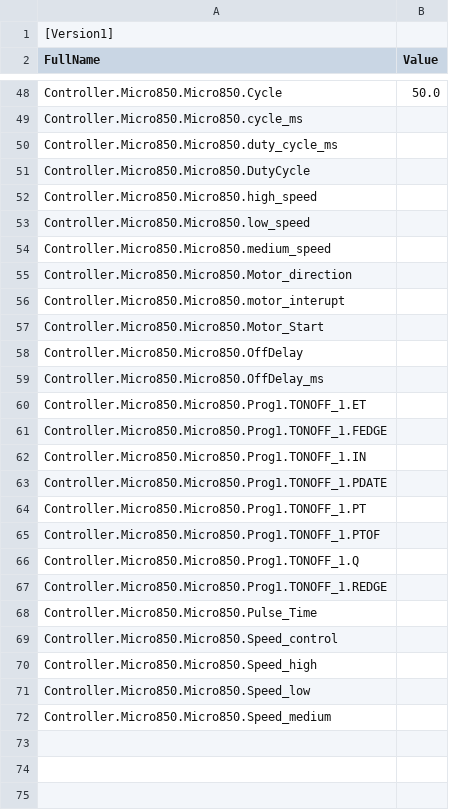
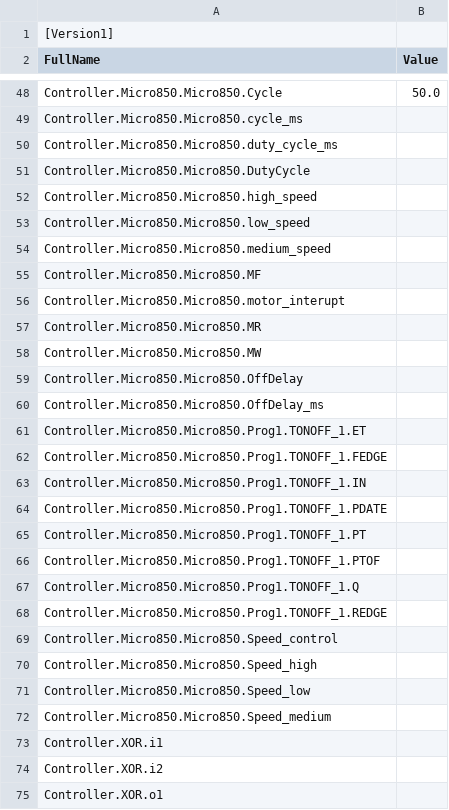
Before and after one commit to pkoprov/ISE-589_Modern_Automation, a CSV file: Lab2/CCW Project/Controller/Controller/LogicalValues.csv, drawn as a sheet; only a part is shown, gaps mark what is left out.

```diff
--- a/Lab2/CCW Project/Controller/Controller/LogicalValues.csv
+++ b/Lab2/CCW Project/Controller/Controller/LogicalValues.csv
@@ -54,5 +54,6 @@ Controller.Micro850.Micro850.low_speed,
 Controller.Micro850.Micro850.medium_speed,
-Controller.Micro850.Micro850.Motor_direction,
+Controller.Micro850.Micro850.MF,
 Controller.Micro850.Micro850.motor_interupt,
-Controller.Micro850.Micro850.Motor_Start,
+Controller.Micro850.Micro850.MR,
+Controller.Micro850.Micro850.MW,
 Controller.Micro850.Micro850.OffDelay,
@@ -67,3 +68,2 @@ Controller.Micro850.Micro850.Prog1.TONOFF_1.Q,
 Controller.Micro850.Micro850.Prog1.TONOFF_1.REDGE,
-Controller.Micro850.Micro850.Pulse_Time,
 Controller.Micro850.Micro850.Speed_control,
@@ -72 +72,4 @@ Controller.Micro850.Micro850.Speed_low,
 Controller.Micro850.Micro850.Speed_medium,
+Controller.XOR.i1,
+Controller.XOR.i2,
+Controller.XOR.o1,
```
Also changed, not shown: 41 other files.
